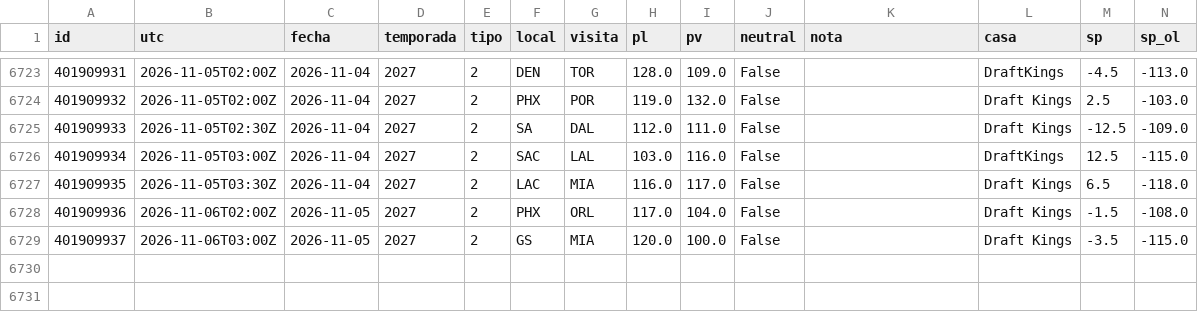
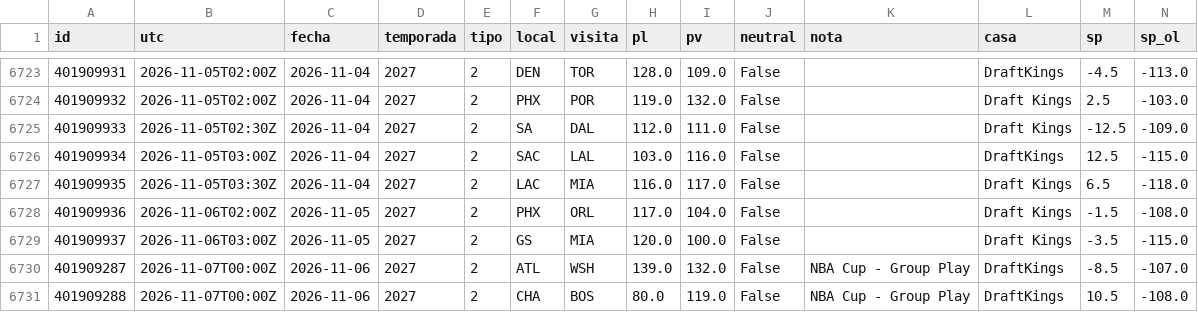
Before and after one commit to robertoaguilar1912-del/laliga-analisis, a CSV file: data/raw/nba_juegos.csv, drawn as a sheet; only a part is shown, gaps mark what is left out; rows hold the shown columns only; the diff names each change by its address in the sheet, - before the commit and + after, or states it on an @@ line.

```diff
--- a/data/raw/nba_juegos.csv
+++ b/data/raw/nba_juegos.csv
+row 6730: 401909287 | 2026-11-07T00:00Z | 2026-11-06 | 2027 | 2 | ATL | WSH | 139.0 | 132.0 | False | NBA Cup - Group Play | DraftKings | -8.5 | -107.0
+row 6731: 401909288 | 2026-11-07T00:00Z | 2026-11-06 | 2027 | 2 | CHA | BOS | 80.0 | 119.0 | False | NBA Cup - Group Play | DraftKings | 10.5 | -108.0
```
Also changed, not shown: data/raw/nba_box_2027.csv, 22 other files.
